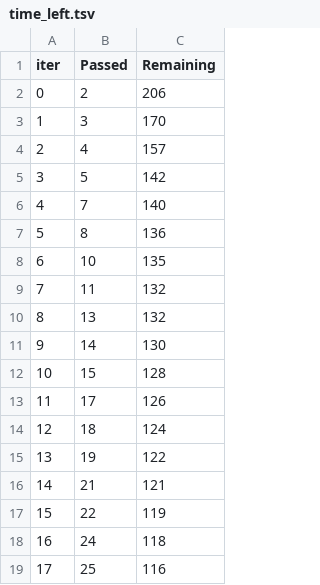
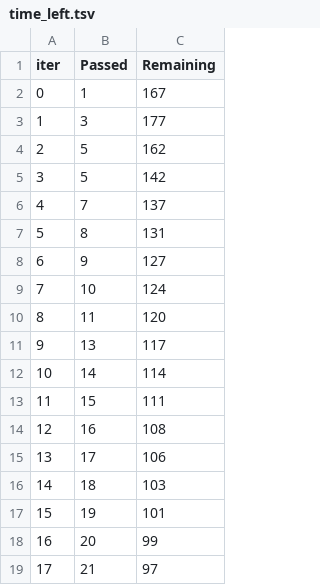
Before and after one commit to Tushar365/maths_number_Predictiom, a TSV file: catboost_info/time_left.tsv, drawn as a sheet; only a part is shown; the diff covers the shown part only.

```diff
--- a/catboost_info/time_left.tsv
+++ b/catboost_info/time_left.tsv
@@ -1,19 +1,19 @@
 iter	Passed	Remaining
-0	2	206
-1	3	170
-2	4	157
+0	1	167
+1	3	177
+2	5	162
 3	5	142
-4	7	140
-5	8	136
-6	10	135
-7	11	132
-8	13	132
-9	14	130
-10	15	128
-11	17	126
-12	18	124
-13	19	122
-14	21	121
-15	22	119
-16	24	118
-17	25	116
+4	7	137
+5	8	131
+6	9	127
+7	10	124
+8	11	120
+9	13	117
+10	14	114
+11	15	111
+12	16	108
+13	17	106
+14	18	103
+15	19	101
+16	20	99
+17	21	97
```
Also changed, not shown: 161 edited cells elsewhere in this file, artifacts/data.csv, artifacts/test.csv, 12 other files.
